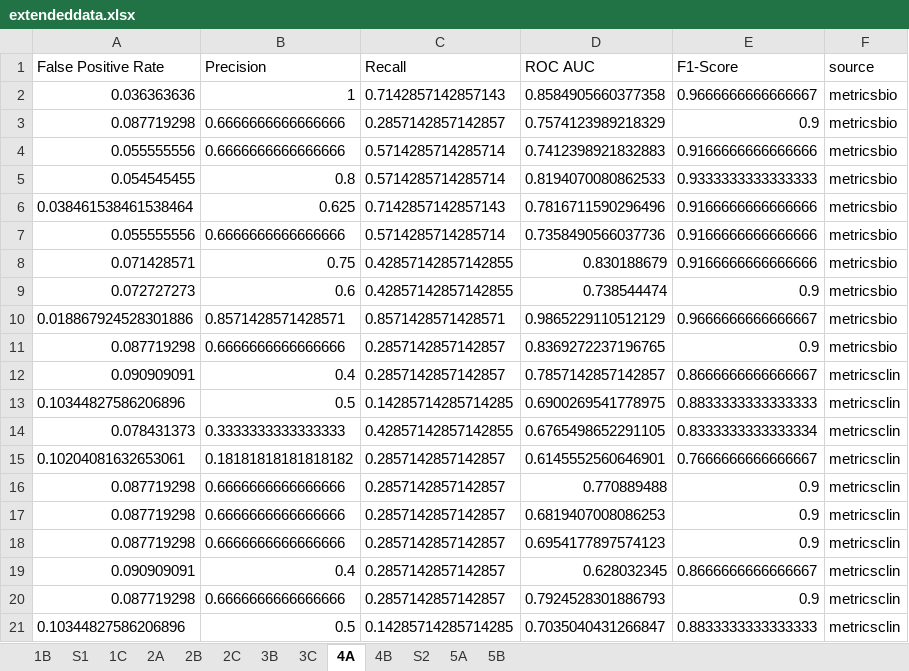
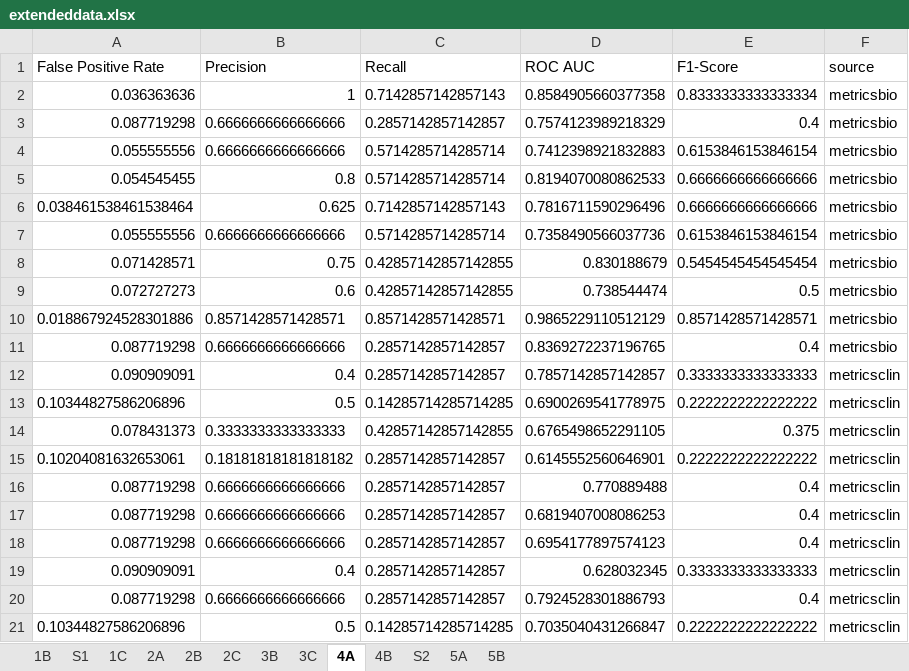
Before and after one commit to markebecker/eos_biomarkers, an Excel workbook: extendeddata/extendeddata.xlsx, sheet 4A, drawn as a sheet; values as stored, in another font and other column widths than the file's, no borders; the diff names each change by its address in the sheet, - before the commit and + after, or states it on an @@ line.

```diff
--- a/extendeddata/extendeddata.xlsx (sheet 4A)
+++ b/extendeddata/extendeddata.xlsx (sheet 4A)
-E2 (F1-Score): 0.9666666666666667
+E2 (F1-Score): 0.8333333333333334
-E3 (F1-Score): 0.9
+E3 (F1-Score): 0.4
-E4 (F1-Score): 0.9166666666666666
+E4 (F1-Score): 0.6153846153846154
-E5 (F1-Score): 0.9333333333333333
+E5 (F1-Score): 0.6666666666666666
-E6 (F1-Score): 0.9166666666666666
+E6 (F1-Score): 0.6666666666666666
-E7 (F1-Score): 0.9166666666666666
+E7 (F1-Score): 0.6153846153846154
-E8 (F1-Score): 0.9166666666666666
+E8 (F1-Score): 0.5454545454545454
-E9 (F1-Score): 0.9
+E9 (F1-Score): 0.5
-E10 (F1-Score): 0.9666666666666667
+E10 (F1-Score): 0.8571428571428571
-E11 (F1-Score): 0.9
+E11 (F1-Score): 0.4
-E12 (F1-Score): 0.8666666666666667
+E12 (F1-Score): 0.3333333333333333
-E13 (F1-Score): 0.8833333333333333
+E13 (F1-Score): 0.2222222222222222
-E14 (F1-Score): 0.8333333333333334
+E14 (F1-Score): 0.375
-E15 (F1-Score): 0.7666666666666667
+E15 (F1-Score): 0.2222222222222222
-E16:E18 (F1-Score): 0.9
+E16:E18 (F1-Score): 0.4
-E19 (F1-Score): 0.8666666666666667
+E19 (F1-Score): 0.3333333333333333
-E20 (F1-Score): 0.9
+E20 (F1-Score): 0.4
-E21 (F1-Score): 0.8833333333333333
+E21 (F1-Score): 0.2222222222222222
```
Also changed, not shown: sheet 2A, 24 other files.
